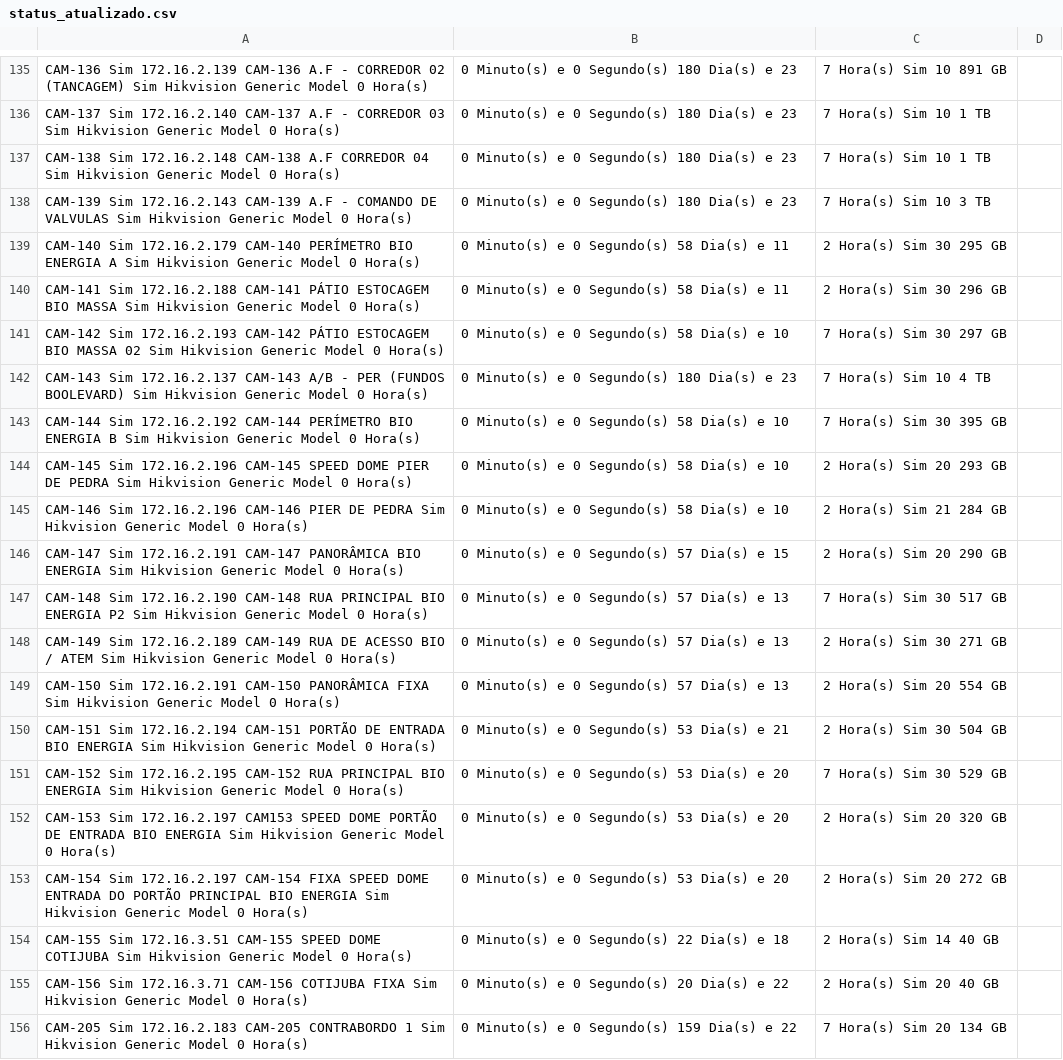
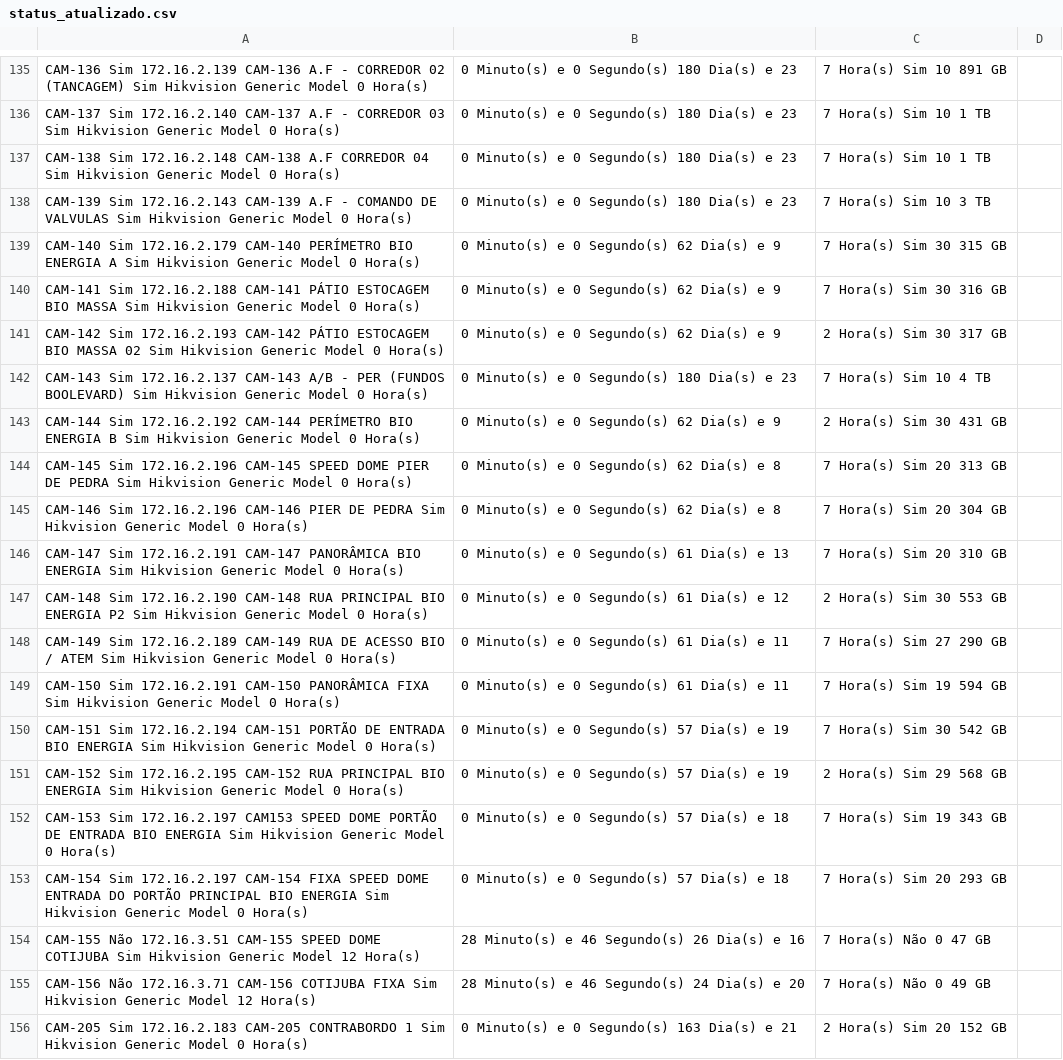
Before and after one commit to gayotecnologia/dashboard-cameras, a CSV file: status_atualizado.csv, drawn as a sheet; only a part is shown, gaps mark what is left out; the diff covers the shown part only; the diff names each change by its address in the sheet, - before the commit and + after, or states it on an @@ line.

Commit message:
Update status_atualizado.csv

```diff
--- a/status_atualizado.csv
+++ b/status_atualizado.csv
-B139:B140: 0 Minuto(s) e 0 Segundo(s) 58 Dia(s) e 11
+B139:B140: 0 Minuto(s) e 0 Segundo(s) 62 Dia(s) e 9
-C139: 2 Hora(s) Sim 30 295 GB
+C139: 7 Hora(s) Sim 30 315 GB
-C140: 2 Hora(s) Sim 30 296 GB
+C140: 7 Hora(s) Sim 30 316 GB
-B141: 0 Minuto(s) e 0 Segundo(s) 58 Dia(s) e 10
+B141: 0 Minuto(s) e 0 Segundo(s) 62 Dia(s) e 9
-C141: 7 Hora(s) Sim 30 297 GB
+C141: 2 Hora(s) Sim 30 317 GB
-B143: 0 Minuto(s) e 0 Segundo(s) 58 Dia(s) e 10
+B143: 0 Minuto(s) e 0 Segundo(s) 62 Dia(s) e 9
-C143: 7 Hora(s) Sim 30 395 GB
+C143: 2 Hora(s) Sim 30 431 GB
-B144:B145: 0 Minuto(s) e 0 Segundo(s) 58 Dia(s) e 10
+B144:B145: 0 Minuto(s) e 0 Segundo(s) 62 Dia(s) e 8
-C144: 2 Hora(s) Sim 20 293 GB
+C144: 7 Hora(s) Sim 20 313 GB
-C145: 2 Hora(s) Sim 21 284 GB
+C145: 7 Hora(s) Sim 20 304 GB
-B146: 0 Minuto(s) e 0 Segundo(s) 57 Dia(s) e 15
+B146: 0 Minuto(s) e 0 Segundo(s) 61 Dia(s) e 13
-C146: 2 Hora(s) Sim 20 290 GB
+C146: 7 Hora(s) Sim 20 310 GB
-B147: 0 Minuto(s) e 0 Segundo(s) 57 Dia(s) e 13
+B147: 0 Minuto(s) e 0 Segundo(s) 61 Dia(s) e 12
-C147: 7 Hora(s) Sim 30 517 GB
+C147: 2 Hora(s) Sim 30 553 GB
-B148:B149: 0 Minuto(s) e 0 Segundo(s) 57 Dia(s) e 13
+B148:B149: 0 Minuto(s) e 0 Segundo(s) 61 Dia(s) e 11
-C148: 2 Hora(s) Sim 30 271 GB
+C148: 7 Hora(s) Sim 27 290 GB
-C149: 2 Hora(s) Sim 20 554 GB
+C149: 7 Hora(s) Sim 19 594 GB
-B150: 0 Minuto(s) e 0 Segundo(s) 53 Dia(s) e 21
+B150: 0 Minuto(s) e 0 Segundo(s) 57 Dia(s) e 19
-C150: 2 Hora(s) Sim 30 504 GB
+C150: 7 Hora(s) Sim 30 542 GB
-B151: 0 Minuto(s) e 0 Segundo(s) 53 Dia(s) e 20
+B151: 0 Minuto(s) e 0 Segundo(s) 57 Dia(s) e 19
-C151: 7 Hora(s) Sim 30 529 GB
+C151: 2 Hora(s) Sim 29 568 GB
-B152:B153: 0 Minuto(s) e 0 Segundo(s) 53 Dia(s) e 20
+B152:B153: 0 Minuto(s) e 0 Segundo(s) 57 Dia(s) e 18
-C152: 2 Hora(s) Sim 20 320 GB
+C152: 7 Hora(s) Sim 19 343 GB
-C153: 2 Hora(s) Sim 20 272 GB
+C153: 7 Hora(s) Sim 20 293 GB
-A154: CAM-155 Sim 172.16.3.51 CAM-155 SPEED DOME COTIJUBA Sim Hikvision Generic Model 0 Hora(s)
+A154: CAM-155 Não 172.16.3.51 CAM-155 SPEED DOME COTIJUBA Sim Hikvision Generic Model 12 Hora(s)
-B154: 0 Minuto(s) e 0 Segundo(s) 22 Dia(s) e 18
+B154: 28 Minuto(s) e 46 Segundo(s) 26 Dia(s) e 16
-C154: 2 Hora(s) Sim 14 40 GB
+C154: 7 Hora(s) Não 0 47 GB
-A155: CAM-156 Sim 172.16.3.71 CAM-156 COTIJUBA FIXA Sim Hikvision Generic Model 0 Hora(s)
+A155: CAM-156 Não 172.16.3.71 CAM-156 COTIJUBA FIXA Sim Hikvision Generic Model 12 Hora(s)
-B155: 0 Minuto(s) e 0 Segundo(s) 20 Dia(s) e 22
+B155: 28 Minuto(s) e 46 Segundo(s) 24 Dia(s) e 20
-C155: 2 Hora(s) Sim 20 40 GB
+C155: 7 Hora(s) Não 0 49 GB
-B156: 0 Minuto(s) e 0 Segundo(s) 159 Dia(s) e 22
+B156: 0 Minuto(s) e 0 Segundo(s) 163 Dia(s) e 21
-C156: 7 Hora(s) Sim 20 134 GB
+C156: 2 Hora(s) Sim 20 152 GB
```
Also changed, not shown: 41 edited cells elsewhere in this file.
